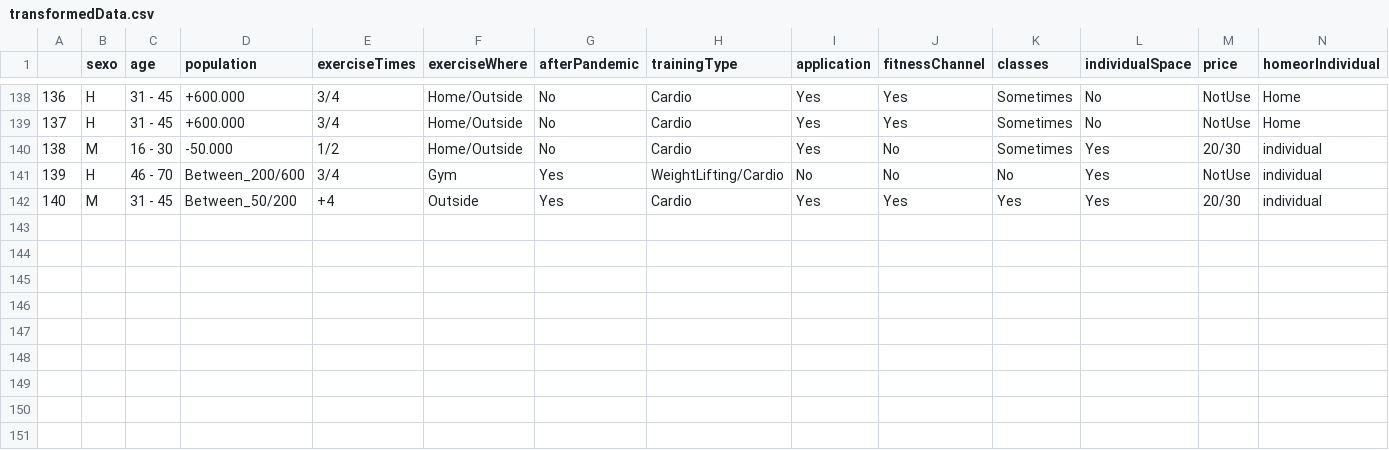
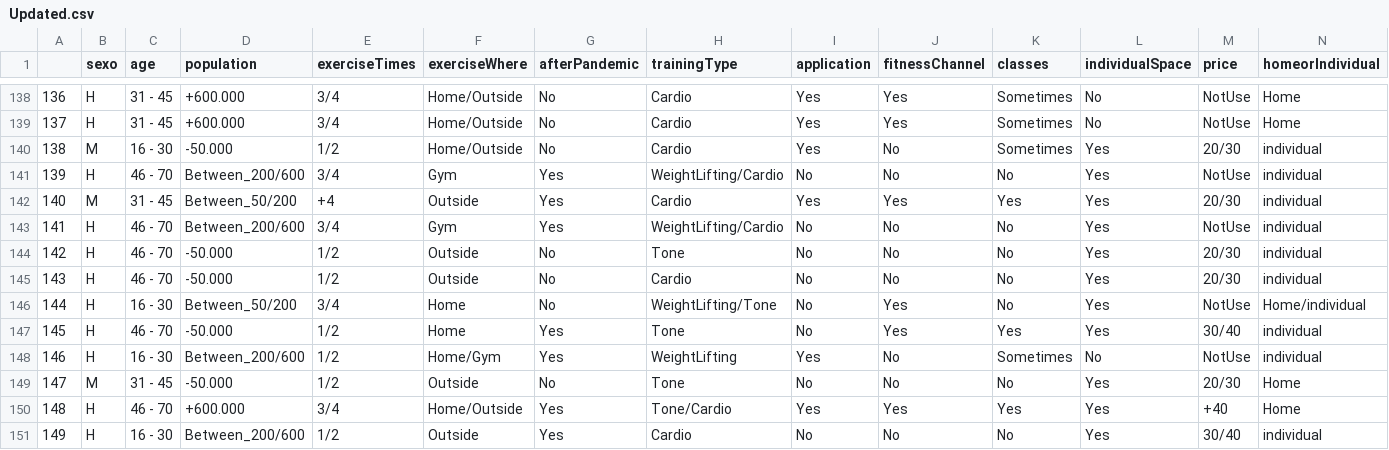
Before and after one commit to gerardburgues/DataAnalysis, a CSV file: Updated.csv (was transformedData.csv), drawn as a sheet; only a part is shown, gaps mark what is left out; rows hold the shown columns only; the diff names each change by its address in the sheet, - before the commit and + after, or states it on an @@ line.

```diff
--- a/transformedData.csv
+++ b/Updated.csv
+row 143: 141 | H | 46 - 70 | Between_200/600 | 3/4 | Gym | Yes | WeightLifting/Cardio | No | No | No | Yes | NotUse | individual
+row 144: 142 | H | 46 - 70 | -50.000 | 1/2 | Outside | No | Tone | No | No | No | Yes | 20/30 | individual
+row 145: 143 | H | 46 - 70 | -50.000 | 1/2 | Outside | No | Cardio | No | No | No | Yes | 20/30 | individual
+row 146: 144 | H | 16 - 30 | Between_50/200 | 3/4 | Home | No | WeightLifting/Tone | No | Yes | No | Yes | NotUse | Home/individual
+row 147: 145 | H | 46 - 70 | -50.000 | 1/2 | Home | Yes | Tone | No | Yes | Yes | Yes | 30/40 | individual
+row 148: 146 | H | 16 - 30 | Between_200/600 | 1/2 | Home/Gym | Yes | WeightLifting | Yes | No | Sometimes | No | NotUse | individual
+row 149: 147 | M | 31 - 45 | -50.000 | 1/2 | Outside | No | Tone | No | No | No | Yes | 20/30 | Home
+row 150: 148 | H | 46 - 70 | +600.000 | 3/4 | Home/Outside | Yes | Tone/Cardio | Yes | Yes | Yes | Yes | +40 | Home
+row 151: 149 | H | 16 - 30 | Between_200/600 | 1/2 | Outside | Yes | Cardio | No | No | No | Yes | 30/40 | individual
```
Also changed, not shown: 20 other files.
